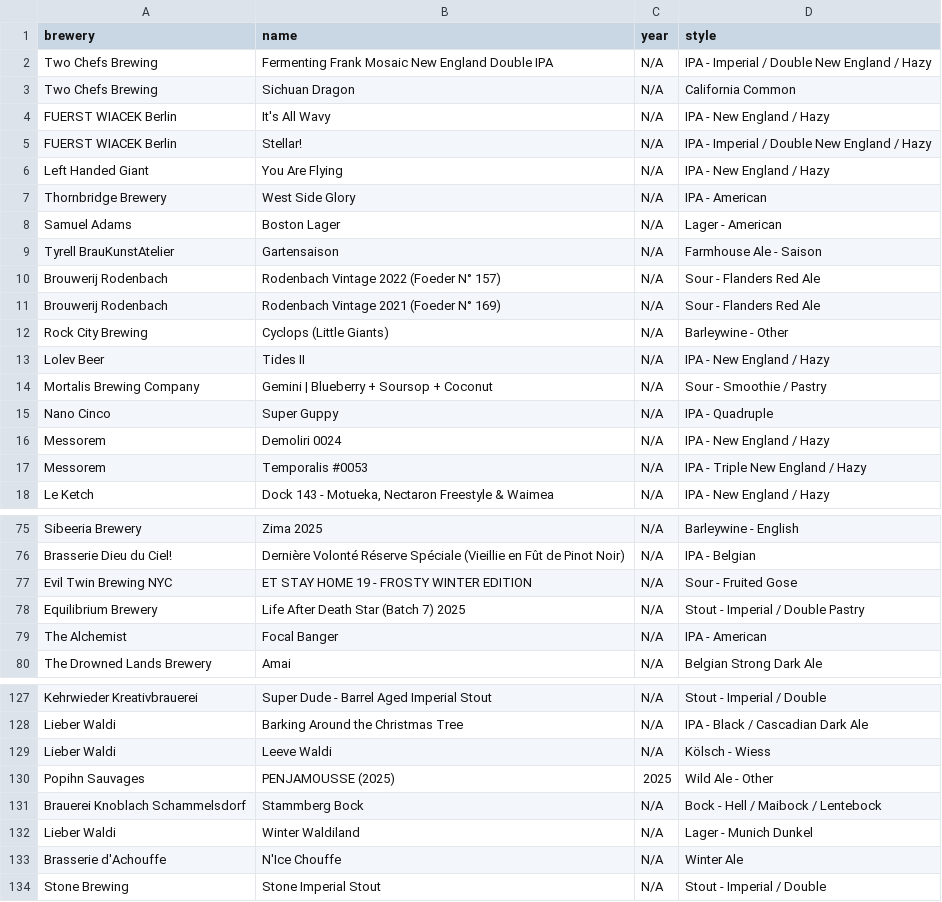
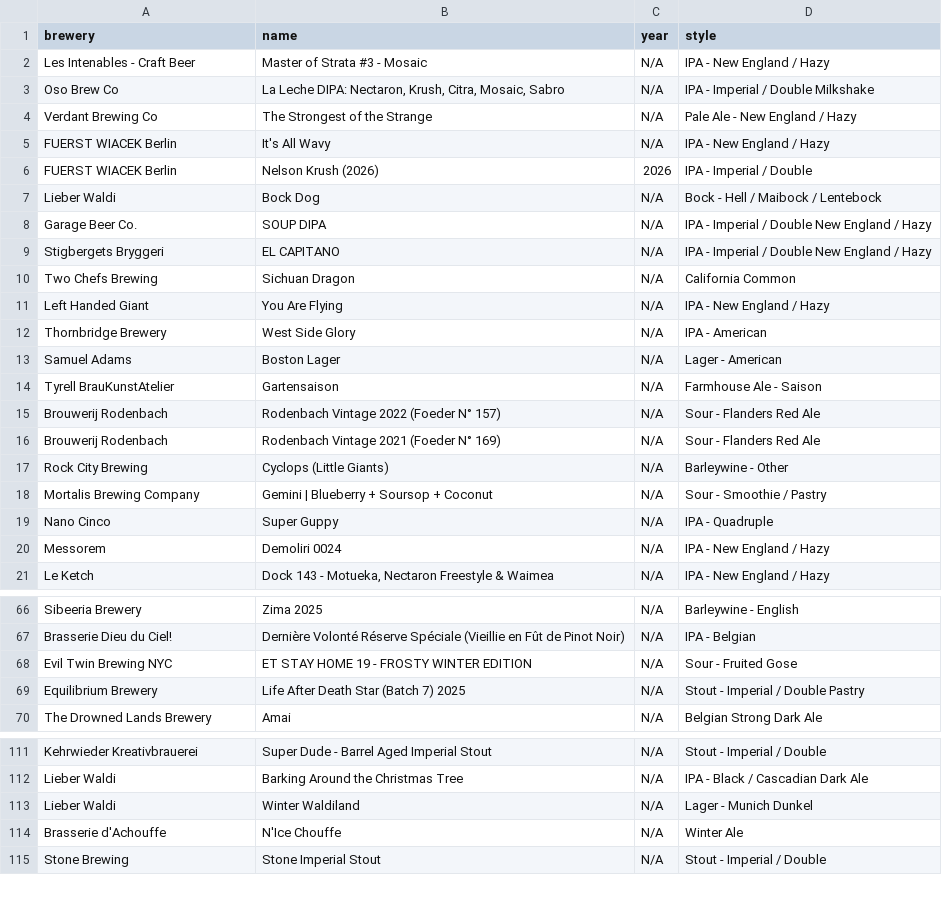
Before and after one commit to Zarzarius/beer-counter, a CSV file: src/data/beers_data.csv, drawn as a sheet; only a part is shown, gaps mark what is left out; the diff covers the shown part only.

```diff
--- a/src/data/beers_data.csv
+++ b/src/data/beers_data.csv
@@ -1,6 +1,11 @@
 "brewery","name","year","style"
-"Two Chefs Brewing","Fermenting Frank Mosaic New England Double IPA","N/A","IPA - Imperial / Double New England / Hazy"
+"Les Intenables - Craft Beer","Master of Strata #3 - Mosaic","N/A","IPA - New England / Hazy"
+"Oso Brew Co","La Leche DIPA: Nectaron, Krush, Citra, Mosaic, Sabro","N/A","IPA - Imperial / Double Milkshake"
+"Verdant Brewing Co","The Strongest of the Strange","N/A","Pale Ale - New England / Hazy"
+"FUERST WIACEK Berlin","It's All Wavy","N/A","IPA - New England / Hazy"
+"FUERST WIACEK Berlin","Nelson Krush (2026)","2026","IPA - Imperial / Double"
+"Lieber Waldi","Bock Dog","N/A","Bock - Hell / Maibock / Lentebock"
+"Garage Beer Co.","SOUP DIPA","N/A","IPA - Imperial / Double New England / Hazy"
+"Stigbergets Bryggeri","EL CAPITANO","N/A","IPA - Imperial / Double New England / Hazy"
 "Two Chefs Brewing","Sichuan Dragon","N/A","California Common"
-"FUERST WIACEK Berlin","It's All Wavy","N/A","IPA - New England / Hazy"
-"FUERST WIACEK Berlin","Stellar!","N/A","IPA - Imperial / Double New England / Hazy"
 "Left Handed Giant","You Are Flying","N/A","IPA - New England / Hazy"
@@ -12,3 +17,2 @@
 "Rock City Brewing","Cyclops (Little Giants)","N/A","Barleywine - Other"
-"Lolev Beer","Tides II","N/A","IPA - New England / Hazy"
 "Mortalis Brewing Company","Gemini | Blueberry + Soursop + Coconut","N/A","Sour - Smoothie / Pastry"
@@ -16,3 +20,2 @@
 "Messorem","Demoliri 0024","N/A","IPA - New England / Hazy"
-"Messorem","Temporalis #0053","N/A","IPA - Triple New England / Hazy"
 "Le Ketch","Dock 143 - Motueka, Nectaron Freestyle & Waimea","N/A","IPA - New England / Hazy"
@@ -78,3 +69,2 @@
 "Equilibrium Brewery","Life After Death Star (Batch 7) 2025","N/A","Stout - Imperial / Double Pastry"
-"The Alchemist","Focal Banger","N/A","IPA - American"
 "The Drowned Lands Brewery","Amai","N/A","Belgian Strong Dark Ale"
@@ -128,5 +112,2 @@
 "Lieber Waldi","Barking Around the Christmas Tree","N/A","IPA - Black / Cascadian Dark Ale"
-"Lieber Waldi","Leeve Waldi","N/A","Kölsch - Wiess"
-"Popihn Sauvages","PENJAMOUSSE (2025)","2025","Wild Ale - Other"
-"Brauerei Knoblach Schammelsdorf","Stammberg Bock","N/A","Bock - Hell / Maibock / Lentebock"
 "Lieber Waldi","Winter Waldiland","N/A","Lager - Munich Dunkel"
```
Also changed, not shown: 21 removed rows elsewhere in this file, 1 other file.
